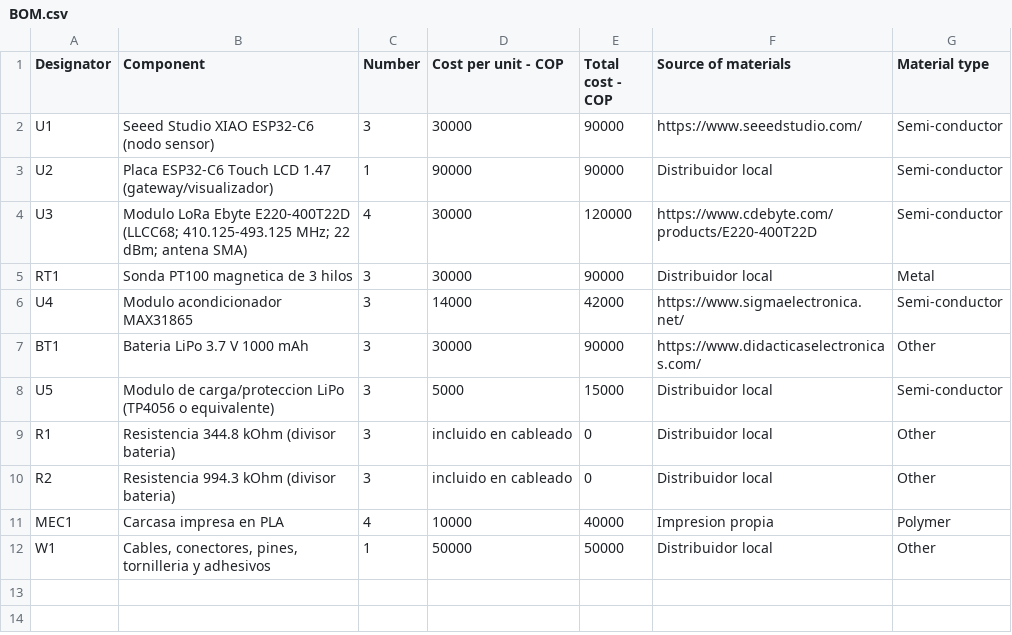
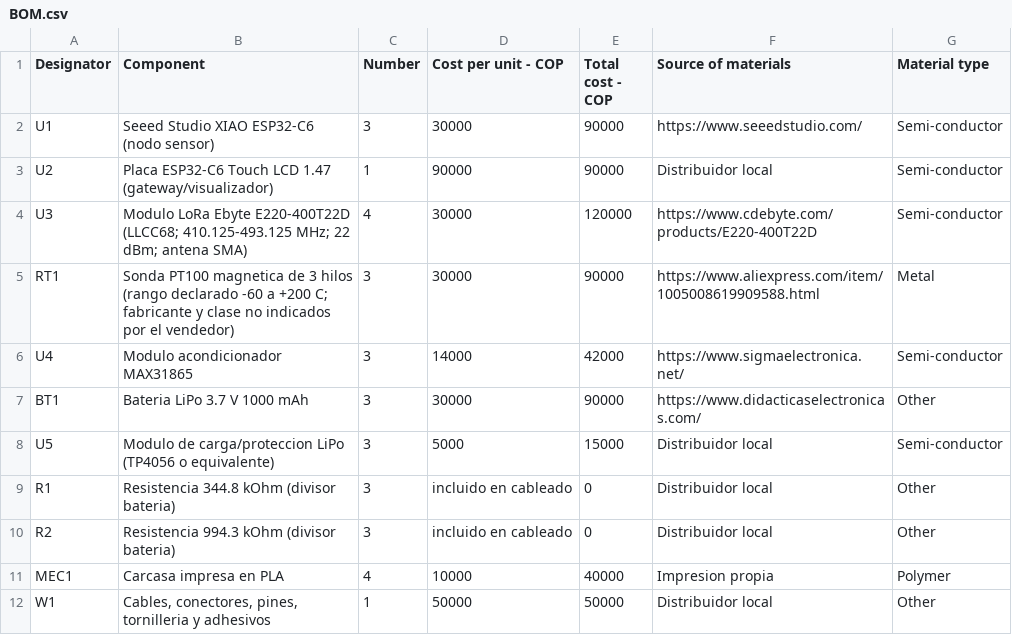
Before and after one commit to DavidSPuentesc/SmartSense-Monitoring, a CSV file: hardware/BOM.csv, drawn as a sheet.

```diff
--- a/hardware/BOM.csv
+++ b/hardware/BOM.csv
@@ -4,3 +4,3 @@ U2,Placa ESP32-C6 Touch LCD 1.47 (gateway/visualizador),1,90000,90000,Distribuid
 U3,Modulo LoRa Ebyte E220-400T22D (LLCC68; 410.125-493.125 MHz; 22 dBm; antena SMA),4,30000,120000,https://www.cdebyte.com/products/E220-400T22D,Semi-conductor
-RT1,Sonda PT100 magnetica de 3 hilos,3,30000,90000,Distribuidor local,Metal
+RT1,Sonda PT100 magnetica de 3 hilos (rango declarado -60 a +200 C; fabricante y clase no indicados por el vendedor),3,30000,90000,https://www.aliexpress.com/item/1005008619909588.html,Metal
 U4,Modulo acondicionador MAX31865,3,14000,42000,https://www.sigmaelectronica.net/,Semi-conductor
```
Also changed, not shown: 15 other files.
